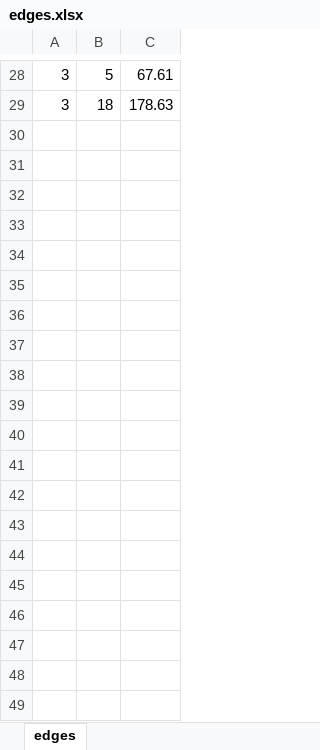
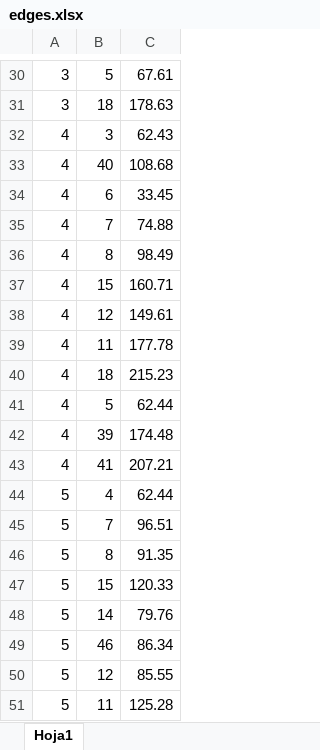
Before and after one commit to dilanerey06/discretas-project, an Excel workbook: edges.xlsx, sheet Hoja1, drawn as a sheet; only a part is shown, gaps mark what is left out; values as stored, in another font and other column widths than the file's, no borders; the diff covers the shown part only; the diff names each change by its address in the sheet, - before the commit and + after, or states it on an @@ line.

Commit message:
Añadiendo archivo final edges

```diff
--- a/edges.xlsx (sheet Hoja1)
+++ b/edges.xlsx (sheet Hoja1)
-sheet tab: edges
+sheet tab: Hoja1
+row 32: 4 | 3 | 62.43
+row 33: 4 | 40 | 108.68
+row 34: 4 | 6 | 33.45
+row 35: 4 | 7 | 74.88
+row 36: 4 | 8 | 98.49
+row 37: 4 | 15 | 160.71
+row 38: 4 | 12 | 149.61
+row 39: 4 | 11 | 177.78
+row 40: 4 | 18 | 215.23
+row 41: 4 | 5 | 62.44
+row 42: 4 | 39 | 174.48
+row 43: 4 | 41 | 207.21
+row 44: 5 | 4 | 62.44
+row 45: 5 | 7 | 96.51
+row 46: 5 | 8 | 91.35
+row 47: 5 | 15 | 120.33
+row 48: 5 | 14 | 79.76
+row 49: 5 | 46 | 86.34
+row 50: 5 | 12 | 85.55
+row 51: 5 | 11 | 125.28
```
Also changed, not shown: 301 added rows and 1 edited cell elsewhere in this sheet.
